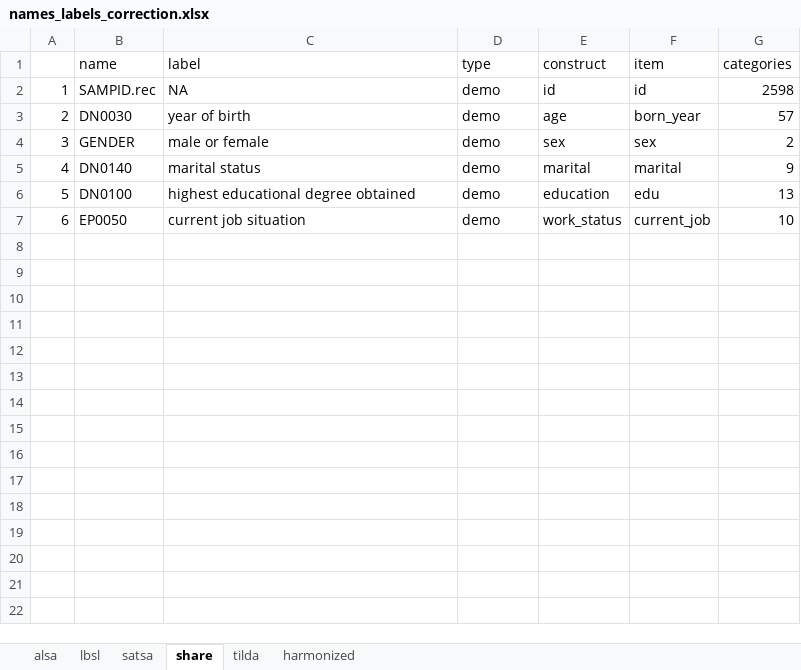
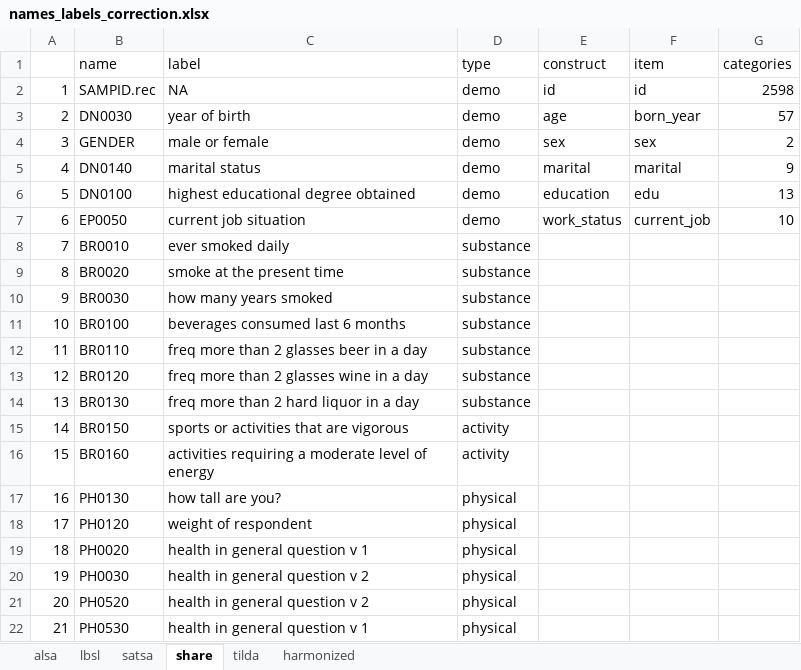
Before and after one commit to IALSA/ialsa-2016-groningen, an Excel workbook: data/shared/names_labels_correction.xlsx, sheet share, drawn as a sheet; values as stored, in another font and other column widths than the file's, no borders; the diff names each change by its address in the sheet, - before the commit and + after, or states it on an @@ line.

```diff
--- a/data/shared/names_labels_correction.xlsx (sheet share)
+++ b/data/shared/names_labels_correction.xlsx (sheet share)
@@ row 8 unhidden: 7 | BR0010 | ever smoked daily | substance @@
@@ row 9 unhidden: 8 | BR0020 | smoke at the present time | substance @@
@@ row 10 unhidden: 9 | BR0030 | how many years smoked | substance @@
@@ row 11 unhidden: 10 | BR0100 | beverages consumed last 6 months | substance @@
@@ row 12 unhidden: 11 | BR0110 | freq more than 2 glasses beer in a day | substance @@
@@ row 13 unhidden: 12 | BR0120 | freq more than 2 glasses wine in a day | substance @@
@@ row 14 unhidden: 13 | BR0130 | freq more than 2 hard liquor in a day | substance @@
@@ row 15 unhidden: 14 | BR0150 | sports or activities that are vigorous | activity @@
@@ row 16 unhidden: 15 | BR0160 | activities requiring a moderate level of energy | activity @@
@@ row 17 unhidden: 16 | PH0130 | how tall are you? | physical @@
@@ row 18 unhidden: 17 | PH0120 | weight of respondent | physical @@
@@ row 19 unhidden: 18 | PH0020 | health in general question v 1 | physical @@
@@ row 20 unhidden: 19 | PH0030 | health in general question v 2 | physical @@
@@ row 21 unhidden: 20 | PH0520 | health in general question v 2 | physical @@
@@ row 22 unhidden: 21 | PH0530 | health in general question v 1 | physical @@
```
Also changed, not shown: sheet tilda, sheet satsa, sheet lbsl, sheet alsa, 1 other file.
